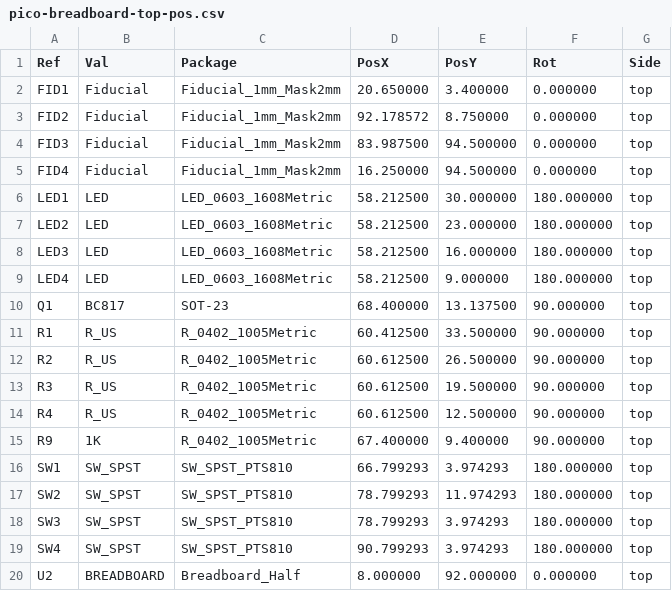
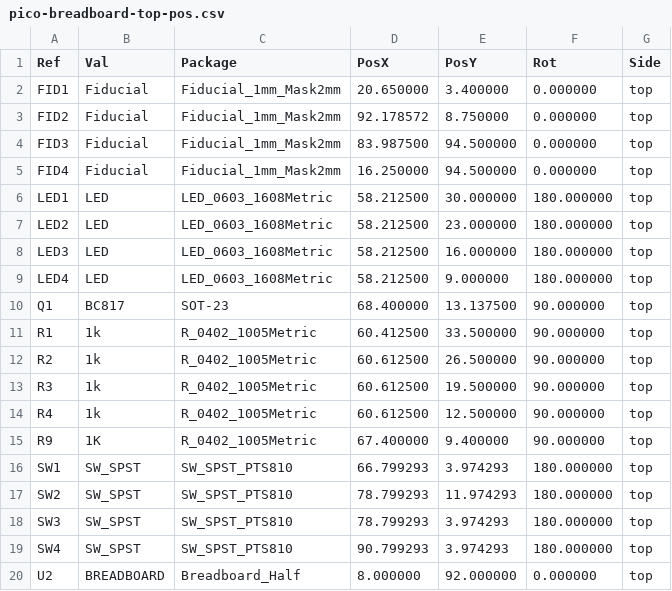
Before and after one commit to rustemsevik/pico-Breadboard-Kit, a CSV file: fabrication/pico-breadboard-top-pos.csv, drawn as a sheet.

```diff
--- a/fabrication/pico-breadboard-top-pos.csv
+++ b/fabrication/pico-breadboard-top-pos.csv
@@ -10,6 +10,6 @@ Ref,Val,Package,PosX,PosY,Rot,Side
 "Q1","BC817","SOT-23",68.400000,13.137500,90.000000,top
-"R1","R_US","R_0402_1005Metric",60.412500,33.500000,90.000000,top
-"R2","R_US","R_0402_1005Metric",60.612500,26.500000,90.000000,top
-"R3","R_US","R_0402_1005Metric",60.612500,19.500000,90.000000,top
-"R4","R_US","R_0402_1005Metric",60.612500,12.500000,90.000000,top
+"R1","1k","R_0402_1005Metric",60.412500,33.500000,90.000000,top
+"R2","1k","R_0402_1005Metric",60.612500,26.500000,90.000000,top
+"R3","1k","R_0402_1005Metric",60.612500,19.500000,90.000000,top
+"R4","1k","R_0402_1005Metric",60.612500,12.500000,90.000000,top
 "R9","1K","R_0402_1005Metric",67.400000,9.400000,90.000000,top
```
Also changed, not shown: fabrication/pico-breadboard-bom.csv, 3 other files.
